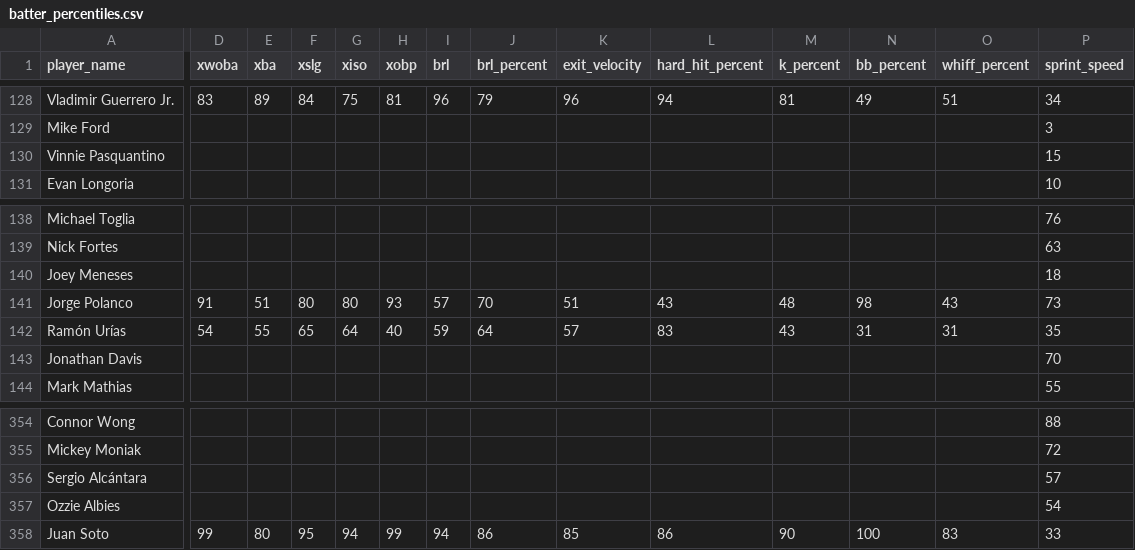
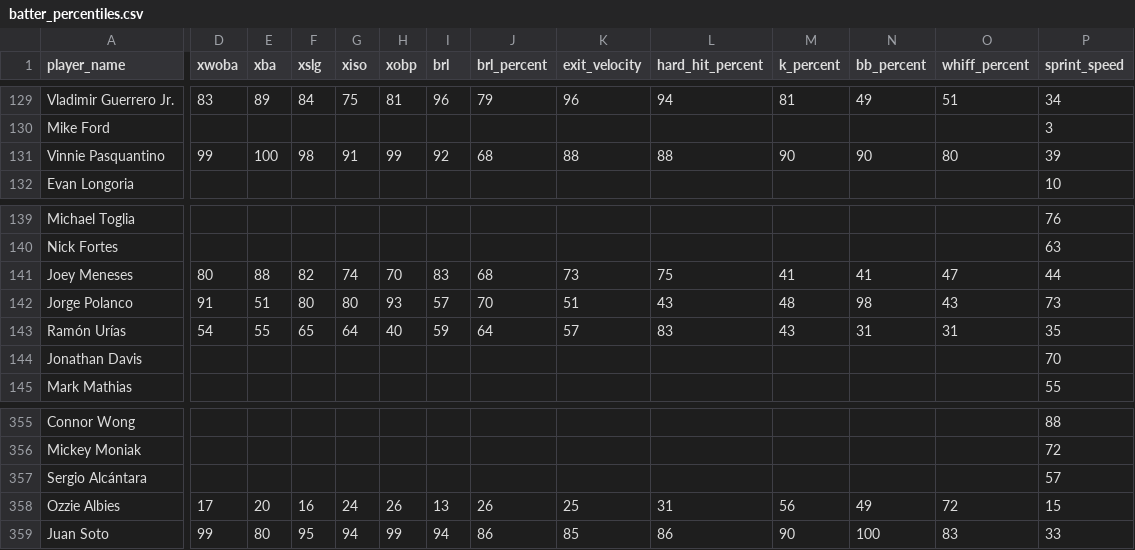
Before and after one commit to rabdill/basebrawl, a CSV file: batter_percentiles.csv, drawn as a sheet; only a part is shown, gaps mark what is left out; addresses are those after the commit; the diff covers the shown part only; the diff names each change by its address in the sheet, - before the commit and + after, or states it on an @@ line.

```diff
--- a/batter_percentiles.csv
+++ b/batter_percentiles.csv
-D131 (xwoba): (empty)
+D131 (xwoba): 99
-E131 (xba): (empty)
+E131 (xba): 100
-F131 (xslg): (empty)
+F131 (xslg): 98
-G131 (xiso): (empty)
+G131 (xiso): 91
-H131 (xobp): (empty)
+H131 (xobp): 99
-I131 (brl): (empty)
+I131 (brl): 92
-J131 (brl_percent): (empty)
+J131 (brl_percent): 68
-K131 (exit_velocity): (empty)
+K131 (exit_velocity): 88
-L131 (hard_hit_percent): (empty)
+L131 (hard_hit_percent): 88
-M131 (k_percent): (empty)
+M131 (k_percent): 90
-N131 (bb_percent): (empty)
+N131 (bb_percent): 90
-O131 (whiff_percent): (empty)
+O131 (whiff_percent): 80
-P131 (sprint_speed): 15
+P131 (sprint_speed): 39
-D141 (xwoba): (empty)
+D141 (xwoba): 80
-E141 (xba): (empty)
+E141 (xba): 88
-F141 (xslg): (empty)
+F141 (xslg): 82
-G141 (xiso): (empty)
+G141 (xiso): 74
-H141 (xobp): (empty)
+H141 (xobp): 70
-I141 (brl): (empty)
+I141 (brl): 83
-J141 (brl_percent): (empty)
+J141 (brl_percent): 68
-K141 (exit_velocity): (empty)
+K141 (exit_velocity): 73
-L141 (hard_hit_percent): (empty)
+L141 (hard_hit_percent): 75
-M141 (k_percent): (empty)
+M141 (k_percent): 41
-N141 (bb_percent): (empty)
+N141 (bb_percent): 41
-O141 (whiff_percent): (empty)
+O141 (whiff_percent): 47
-P141 (sprint_speed): 18
+P141 (sprint_speed): 44
-D358 (xwoba): (empty)
+D358 (xwoba): 17
-E358 (xba): (empty)
+E358 (xba): 20
-F358 (xslg): (empty)
+F358 (xslg): 16
-G358 (xiso): (empty)
+G358 (xiso): 24
-H358 (xobp): (empty)
+H358 (xobp): 26
-I358 (brl): (empty)
+I358 (brl): 13
-J358 (brl_percent): (empty)
+J358 (brl_percent): 26
-K358 (exit_velocity): (empty)
+K358 (exit_velocity): 25
-L358 (hard_hit_percent): (empty)
+L358 (hard_hit_percent): 31
-M358 (k_percent): (empty)
+M358 (k_percent): 56
-N358 (bb_percent): (empty)
+N358 (bb_percent): 49
-O358 (whiff_percent): (empty)
+O358 (whiff_percent): 72
-P358 (sprint_speed): 54
+P358 (sprint_speed): 15
```
Also changed, not shown: 1 added row and 79 edited cells elsewhere in this file, pitcher_percentiles.csv.
